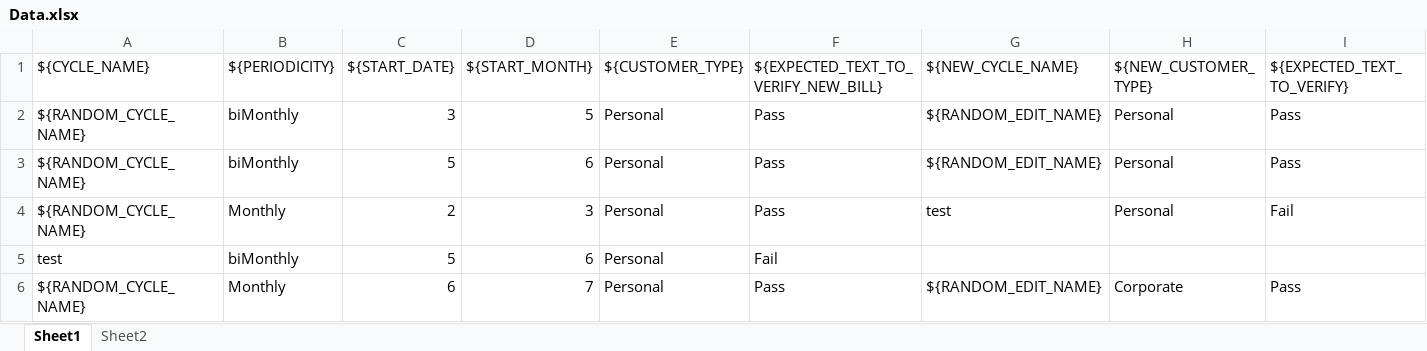
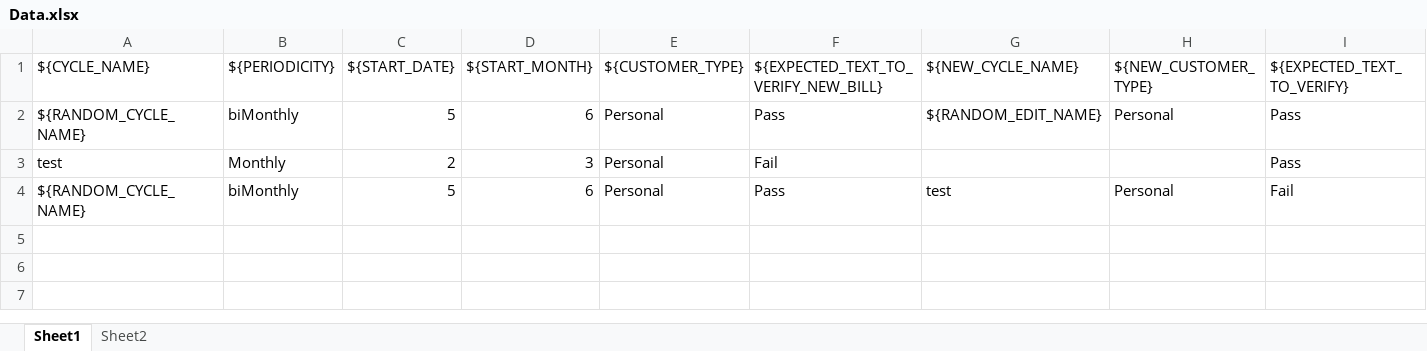
Before and after one commit to amalshaju2121/selenium, an Excel workbook: Test_Data/Data.xlsx, sheet Sheet1, drawn as a sheet; values as stored, in another font and other column widths than the file's, no borders; removed rows and columns are numbered as before the commit, all else as after; the diff names each change by its address in the sheet, - before the commit and + after, or states it on an @@ line.

```diff
--- a/Test_Data/Data.xlsx (sheet Sheet1)
+++ b/Test_Data/Data.xlsx (sheet Sheet1)
-row 2: ${RANDOM_CYCLE_NAME} | biMonthly | 3 | 5 | Personal | Pass | ${RANDOM_EDIT_NAME} | Personal | Pass
+row 3: test | Monthly | 2 | 3 | Personal | Fail |  |  | Pass
-B4 (${PERIODICITY}): Monthly
+B4 (${PERIODICITY}): biMonthly
-C4 (${START_DATE}): 2
+C4 (${START_DATE}): 5
-D4 (${START_MONTH}): 3
+D4 (${START_MONTH}): 6
-row 5: test | biMonthly | 5 | 6 | Personal | Fail
-row 6: ${RANDOM_CYCLE_NAME} | Monthly | 6 | 7 | Personal | Pass | ${RANDOM_EDIT_NAME} | Corporate | Pass
```
Also changed, not shown: sheet Sheet2, 14 other files.
